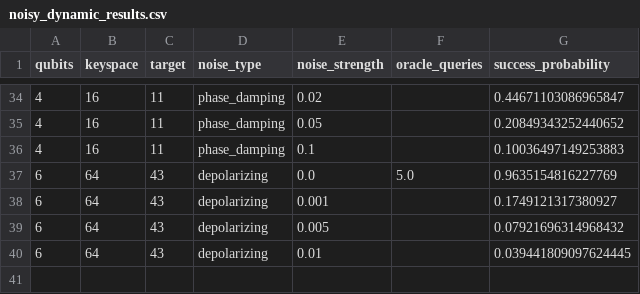
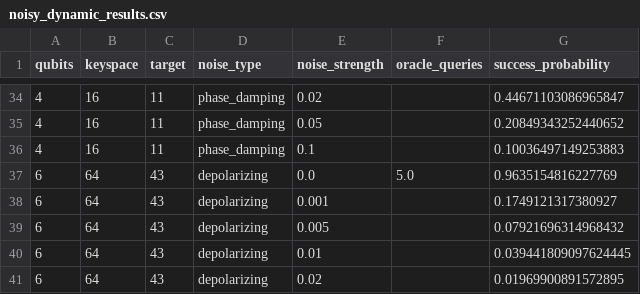
Before and after one commit to siddharthgoli/colab-stuff, a CSV file: test_5_noisy_dynamic/noisy_dynamic_results.csv, drawn as a sheet; only a part is shown, gaps mark what is left out; the diff names each change by its address in the sheet, - before the commit and + after, or states it on an @@ line.

Commit message:
Test 5: 6q depolarizing 0.020

```diff
--- a/test_5_noisy_dynamic/noisy_dynamic_results.csv
+++ b/test_5_noisy_dynamic/noisy_dynamic_results.csv
+row 41: 6 | 64 | 43 | depolarizing | 0.02 |  | 0.01969900891572895
```
